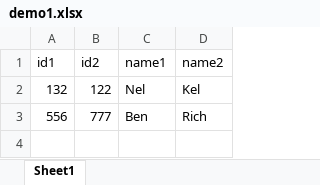
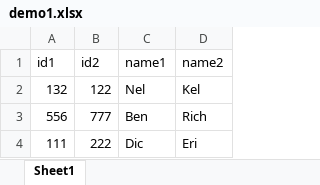
Before and after one commit to NelsonKCT/Project, an Excel workbook: ClientA/Test_Data/demo1.xlsx, sheet Sheet1, drawn as a sheet; values as stored, in another font and other column widths than the file's, no borders; the diff names each change by its address in the sheet, - before the commit and + after, or states it on an @@ line.

```diff
--- a/ClientA/Test_Data/demo1.xlsx (sheet Sheet1)
+++ b/ClientA/Test_Data/demo1.xlsx (sheet Sheet1)
+row 4: 111 | 222 | Dic | Eri
```
Also changed, not shown: ClientB/Test_Data/demo2.xlsx, 5 other files.
